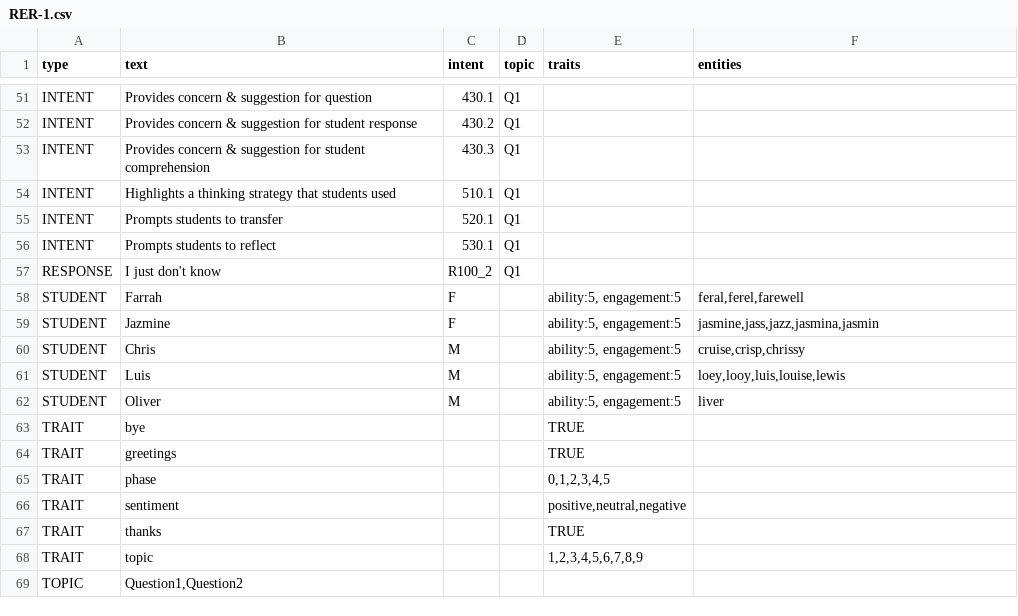
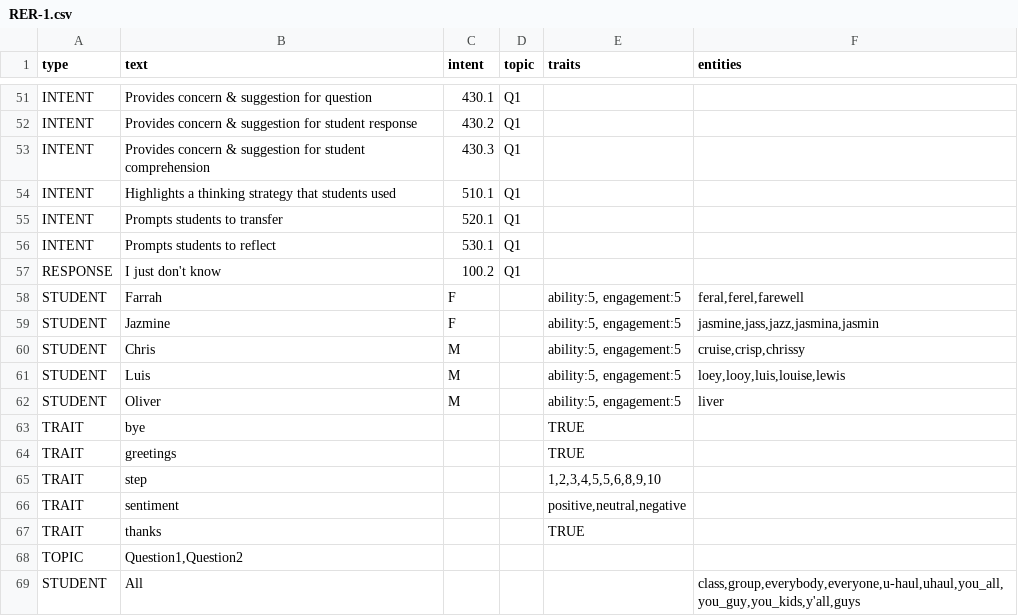
Before and after one commit to bferster/liza, a CSV file: RER-1.csv, drawn as a sheet; only a part is shown, gaps mark what is left out.

```diff
--- a/RER-1.csv
+++ b/RER-1.csv
@@ -56,3 +56,3 @@ INTENT,Prompts students to transfer,520.1,Q1,,
 INTENT,Prompts students to reflect,530.1,Q1,,
-RESPONSE,I just don't know,R100_2,Q1,,
+RESPONSE,I just don't know,100.2,Q1,,
 STUDENT,Farrah,F,,"ability:5, engagement:5","feral,ferel,farewell"
@@ -64,6 +64,6 @@ TRAIT,bye,,,TRUE,
 TRAIT,greetings,,,TRUE,
-TRAIT,phase,,,"0,1,2,3,4,5",
+TRAIT,step,,,"1,2,3,4,5,5,6,8,9,10",
 TRAIT,sentiment,,,"positive,neutral,negative",
 TRAIT,thanks,,,TRUE,
-TRAIT,topic,,,"1,2,3,4,5,6,7,8,9",
 TOPIC,"Question1,Question2",,,,
+STUDENT,All,,,,"class,group,everybody,everyone,u-haul,uhaul,you_all,you_guy,you_kids,y'all,guys"
```
Also changed, not shown: 3 other files.
